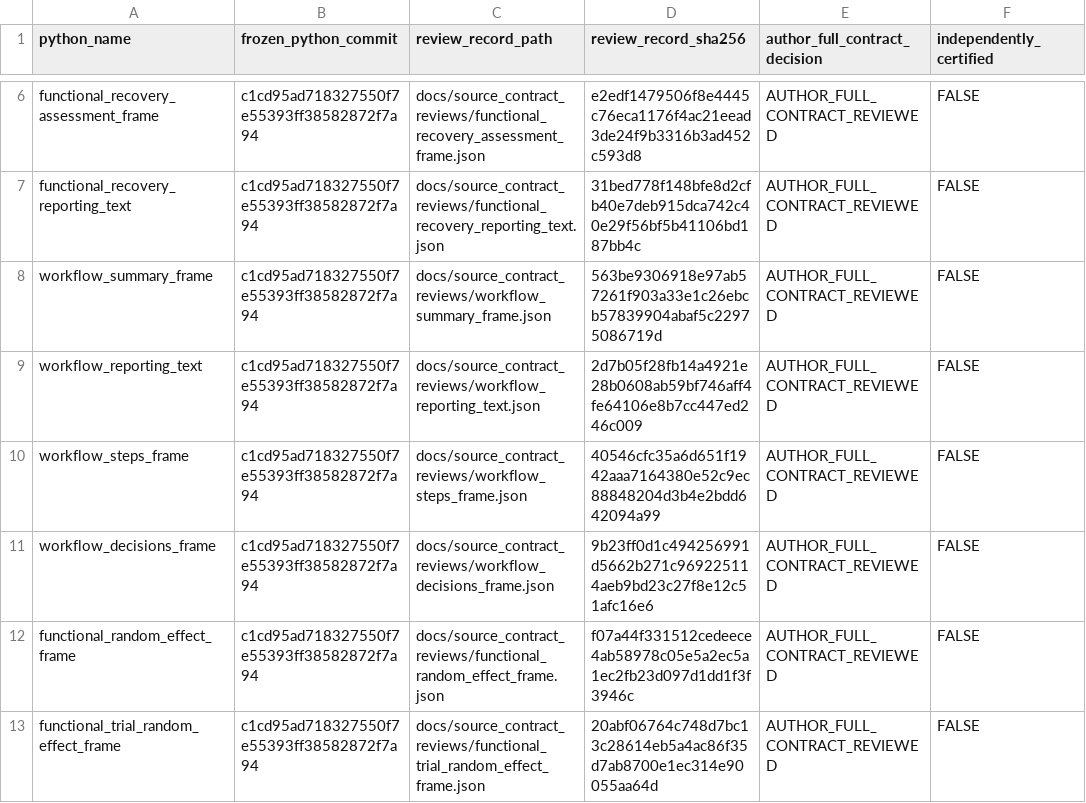
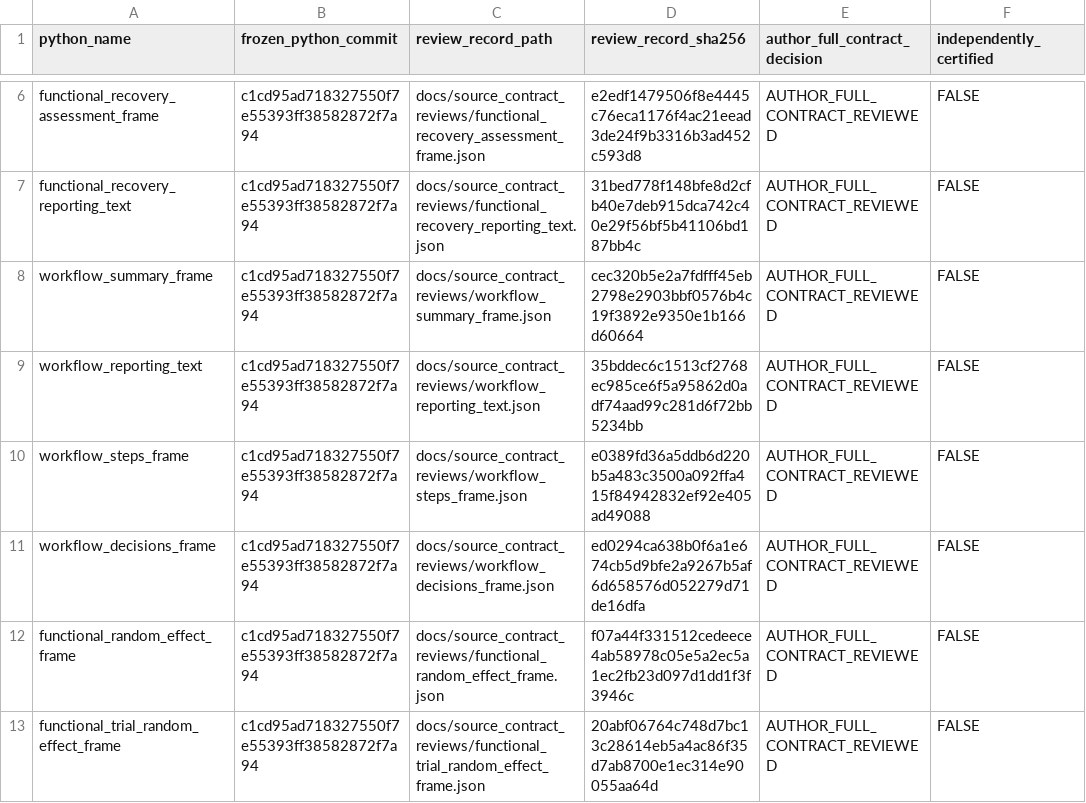
Before and after one commit to stefanosbalaskas/eyetrajectories, a CSV file: inst/extdata/reviewed_source_contract_closures_v1.csv, drawn as a sheet; only a part is shown, gaps mark what is left out.

Commit message:
Refresh four workflow QA source review receipts after dynamic ledger gate

```diff
--- a/inst/extdata/reviewed_source_contract_closures_v1.csv
+++ b/inst/extdata/reviewed_source_contract_closures_v1.csv
@@ -7,6 +7,6 @@ functional_recovery_assessment_frame,c1cd95ad718327550f7e55393ff38582872f7a94,do
 functional_recovery_reporting_text,c1cd95ad718327550f7e55393ff38582872f7a94,docs/source_contract_reviews/functional_recovery_reporting_text.json,31bed778f148bfe8d2cfb40e7deb915dca742c40e29f56bf5b41106bd187bb4c,AUTHOR_FULL_CONTRACT_REVIEWED,FALSE
-workflow_summary_frame,c1cd95ad718327550f7e55393ff38582872f7a94,docs/source_contract_reviews/workflow_summary_frame.json,563be9306918e97ab57261f903a33e1c26ebcb57839904abaf5c22975086719d,AUTHOR_FULL_CONTRACT_REVIEWED,FALSE
-workflow_reporting_text,c1cd95ad718327550f7e55393ff38582872f7a94,docs/source_contract_reviews/workflow_reporting_text.json,2d7b05f28fb14a4921e28b0608ab59bf746aff4fe64106e8b7cc447ed246c009,AUTHOR_FULL_CONTRACT_REVIEWED,FALSE
-workflow_steps_frame,c1cd95ad718327550f7e55393ff38582872f7a94,docs/source_contract_reviews/workflow_steps_frame.json,40546cfc35a6d651f1942aaa7164380e52c9ec88848204d3b4e2bdd642094a99,AUTHOR_FULL_CONTRACT_REVIEWED,FALSE
-workflow_decisions_frame,c1cd95ad718327550f7e55393ff38582872f7a94,docs/source_contract_reviews/workflow_decisions_frame.json,9b23ff0d1c494256991d5662b271c969225114aeb9bd23c27f8e12c51afc16e6,AUTHOR_FULL_CONTRACT_REVIEWED,FALSE
+workflow_summary_frame,c1cd95ad718327550f7e55393ff38582872f7a94,docs/source_contract_reviews/workflow_summary_frame.json,cec320b5e2a7fdfff45eb2798e2903bbf0576b4c19f3892e9350e1b166d60664,AUTHOR_FULL_CONTRACT_REVIEWED,FALSE
+workflow_reporting_text,c1cd95ad718327550f7e55393ff38582872f7a94,docs/source_contract_reviews/workflow_reporting_text.json,35bddec6c1513cf2768ec985ce6f5a95862d0adf74aad99c281d6f72bb5234bb,AUTHOR_FULL_CONTRACT_REVIEWED,FALSE
+workflow_steps_frame,c1cd95ad718327550f7e55393ff38582872f7a94,docs/source_contract_reviews/workflow_steps_frame.json,e0389fd36a5ddb6d220b5a483c3500a092ffa415f84942832ef92e405ad49088,AUTHOR_FULL_CONTRACT_REVIEWED,FALSE
+workflow_decisions_frame,c1cd95ad718327550f7e55393ff38582872f7a94,docs/source_contract_reviews/workflow_decisions_frame.json,ed0294ca638b0f6a1e674cb5d9bfe2a9267b5af6d658576d052279d71de16dfa,AUTHOR_FULL_CONTRACT_REVIEWED,FALSE
 functional_random_effect_frame,c1cd95ad718327550f7e55393ff38582872f7a94,docs/source_contract_reviews/functional_random_effect_frame.json,f07a44f331512cedeece4ab58978c05e5a2ec5a1ec2fb23d097d1dd1f3f3946c,AUTHOR_FULL_CONTRACT_REVIEWED,FALSE
```
